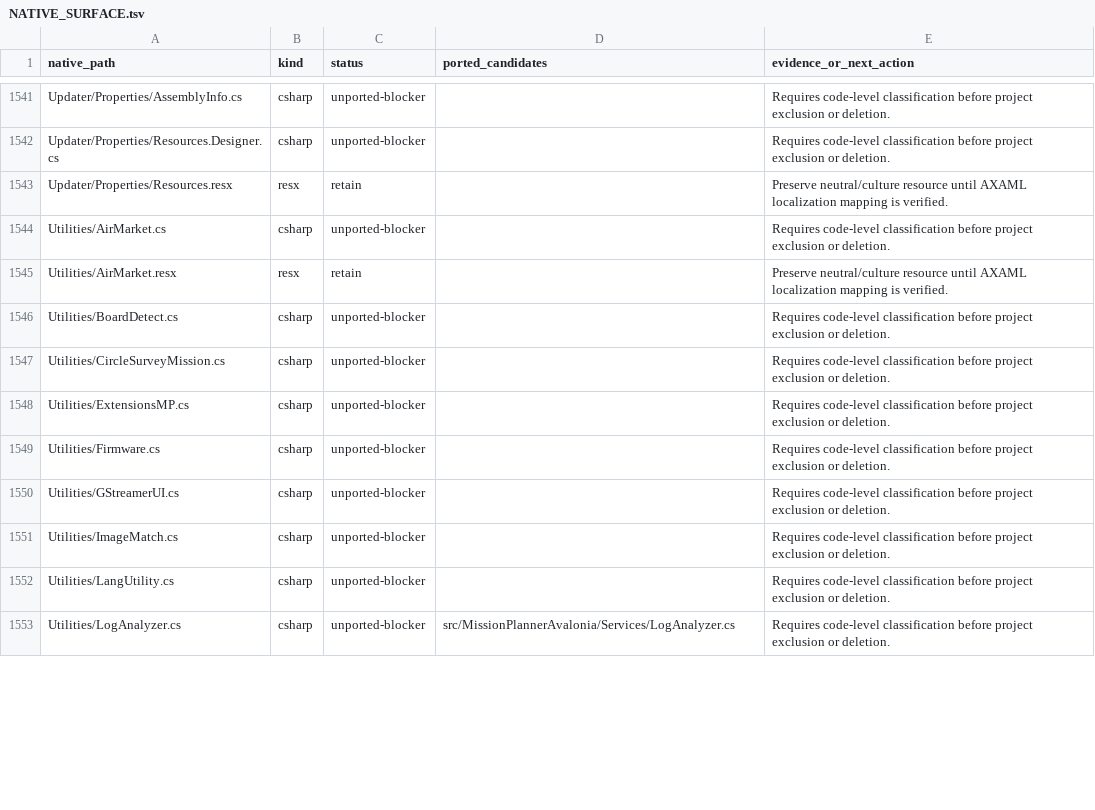
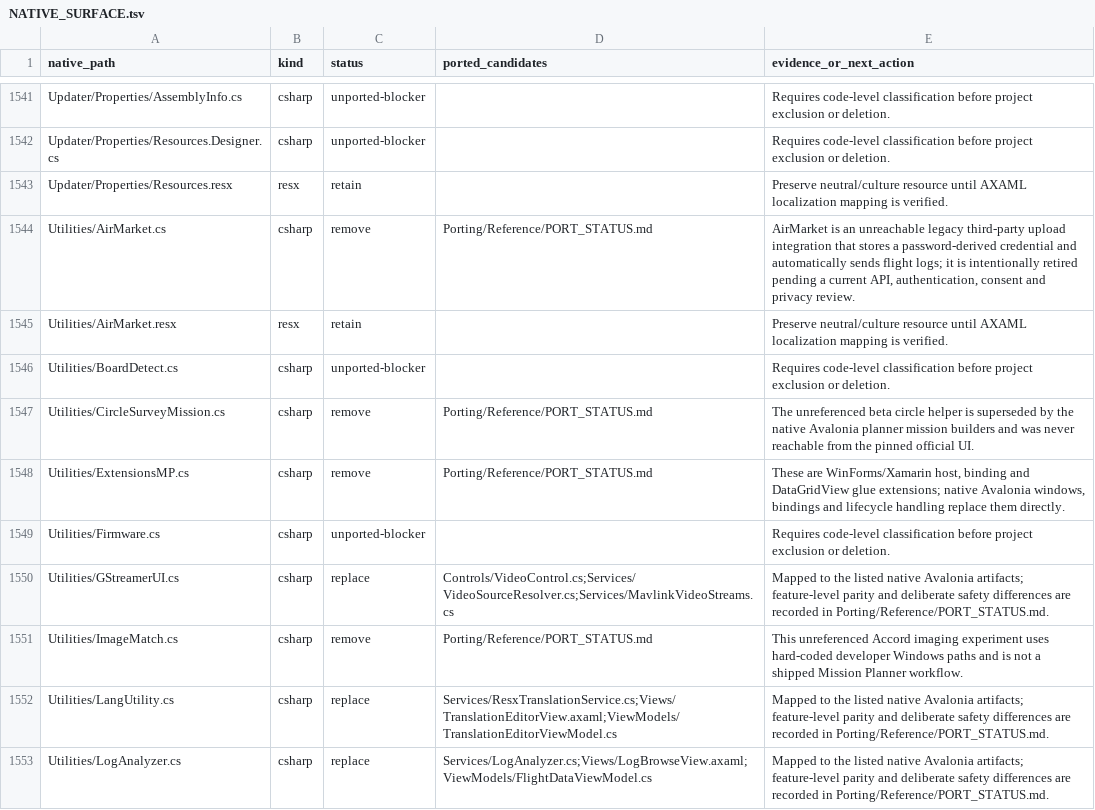
Before and after one commit to Poholos/MissionPlanner10, a TSV file: Porting/NATIVE_SURFACE.tsv, drawn as a sheet; only a part is shown, gaps mark what is left out; the diff covers the shown part only.

Commit message:
refactor: remove replaced legacy utilities

```diff
--- a/Porting/NATIVE_SURFACE.tsv
+++ b/Porting/NATIVE_SURFACE.tsv
@@ -1543,11 +1543,11 @@ Updater/Properties/Resources.Designer.cs	csharp	unported-blocker		Requires code-
 Updater/Properties/Resources.resx	resx	retain		Preserve neutral/culture resource until AXAML localization mapping is verified.
-Utilities/AirMarket.cs	csharp	unported-blocker		Requires code-level classification before project exclusion or deletion.
+Utilities/AirMarket.cs	csharp	remove	Porting/Reference/PORT_STATUS.md	AirMarket is an unreachable legacy third-party upload integration that stores a password-derived credential and automatically sends flight logs; it is intentionally retired pending a current API, authentication, consent and privacy review.
 Utilities/AirMarket.resx	resx	retain		Preserve neutral/culture resource until AXAML localization mapping is verified.
 Utilities/BoardDetect.cs	csharp	unported-blocker		Requires code-level classification before project exclusion or deletion.
-Utilities/CircleSurveyMission.cs	csharp	unported-blocker		Requires code-level classification before project exclusion or deletion.
-Utilities/ExtensionsMP.cs	csharp	unported-blocker		Requires code-level classification before project exclusion or deletion.
+Utilities/CircleSurveyMission.cs	csharp	remove	Porting/Reference/PORT_STATUS.md	The unreferenced beta circle helper is superseded by the native Avalonia planner mission builders and was never reachable from the pinned official UI.
+Utilities/ExtensionsMP.cs	csharp	remove	Porting/Reference/PORT_STATUS.md	These are WinForms/Xamarin host, binding and DataGridView glue extensions; native Avalonia windows, bindings and lifecycle handling replace them directly.
 Utilities/Firmware.cs	csharp	unported-blocker		Requires code-level classification before project exclusion or deletion.
-Utilities/GStreamerUI.cs	csharp	unported-blocker		Requires code-level classification before project exclusion or deletion.
-Utilities/ImageMatch.cs	csharp	unported-blocker		Requires code-level classification before project exclusion or deletion.
-Utilities/LangUtility.cs	csharp	unported-blocker		Requires code-level classification before project exclusion or deletion.
-Utilities/LogAnalyzer.cs	csharp	unported-blocker	src/MissionPlannerAvalonia/Services/LogAnalyzer.cs	Requires code-level classification before project exclusion or deletion.
+Utilities/GStreamerUI.cs	csharp	replace	Controls/VideoControl.cs;Services/VideoSourceResolver.cs;Services/MavlinkVideoStreams.cs	Mapped to the listed native Avalonia artifacts; feature-level parity and deliberate safety differences are recorded in Porting/Reference/PORT_STATUS.md.
+Utilities/ImageMatch.cs	csharp	remove	Porting/Reference/PORT_STATUS.md	This unreferenced Accord imaging experiment uses hard-coded developer Windows paths and is not a shipped Mission Planner workflow.
+Utilities/LangUtility.cs	csharp	replace	Services/ResxTranslationService.cs;Views/TranslationEditorView.axaml;ViewModels/TranslationEditorViewModel.cs	Mapped to the listed native Avalonia artifacts; feature-level parity and deliberate safety differences are recorded in Porting/Reference/PORT_STATUS.md.
+Utilities/LogAnalyzer.cs	csharp	replace	Services/LogAnalyzer.cs;Views/LogBrowseView.axaml;ViewModels/FlightDataViewModel.cs	Mapped to the listed native Avalonia artifacts; feature-level parity and deliberate safety differences are recorded in Porting/Reference/PORT_STATUS.md.
```
Also changed, not shown: 24 edited cells elsewhere in this file, 16 other files.
